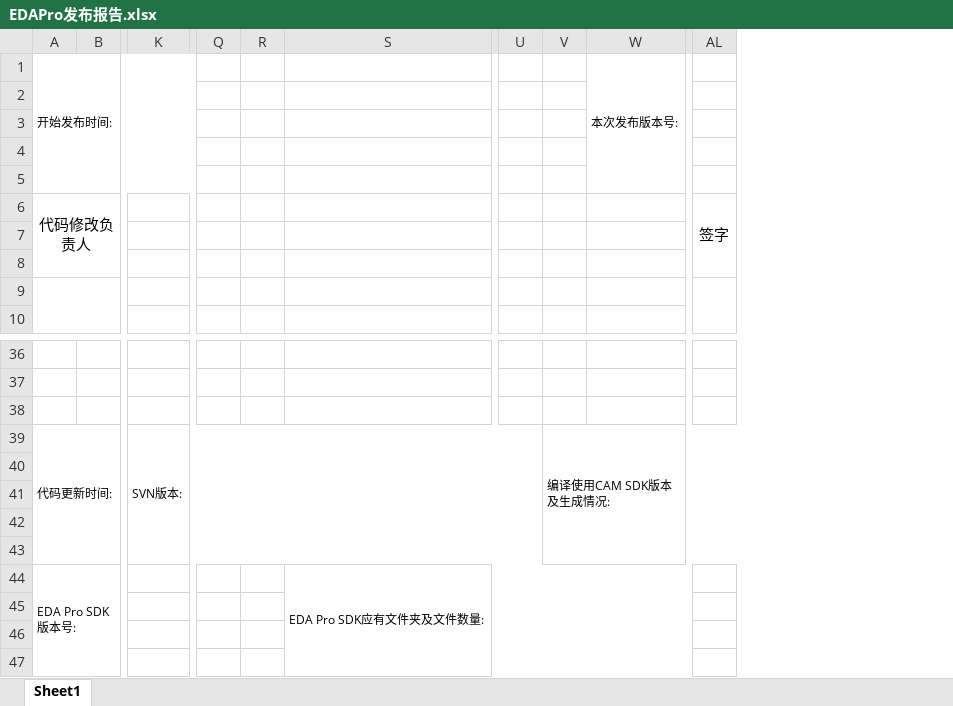
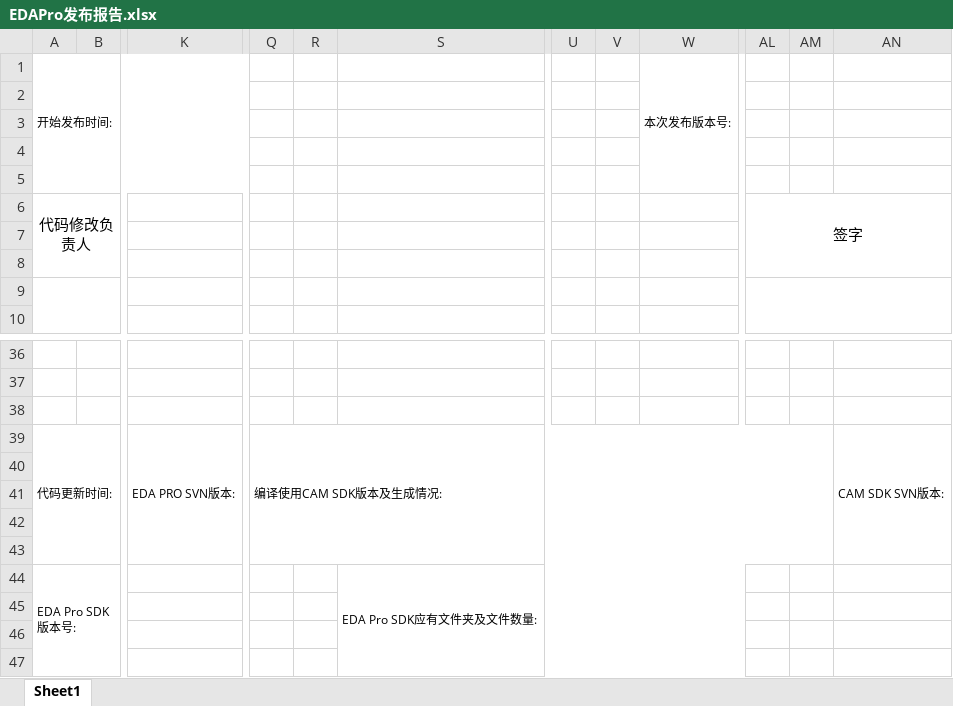
Before and after one commit to hulaidexiaoniao/releaseIndex, an Excel workbook: EDAPro发布报告.xlsx, sheet Sheet1, drawn as a sheet; only a part is shown, gaps mark what is left out; values as stored, in another font and other column widths than the file's, no borders; removed rows and columns are numbered as before the commit, all else as after; the diff names each change by its address in the sheet, - before the commit and + after, or states it on an @@ line.

Commit message:
Add files via upload

```diff
--- a/EDAPro发布报告.xlsx (sheet Sheet1)
+++ b/EDAPro发布报告.xlsx (sheet Sheet1)
-column K, row 39: SVN版本:
+column K, row 39: EDA PRO SVN版本:
-column V, row 39: 编译使用CAM SDK版本及生成情况:
+column V, empty
+column AM, empty
+column AN, row 39: CAM SDK SVN版本:
-Q39: (empty)
+Q39: 编译使用CAM SDK版本及生成情况:
+Q39:AM43 merged
```
